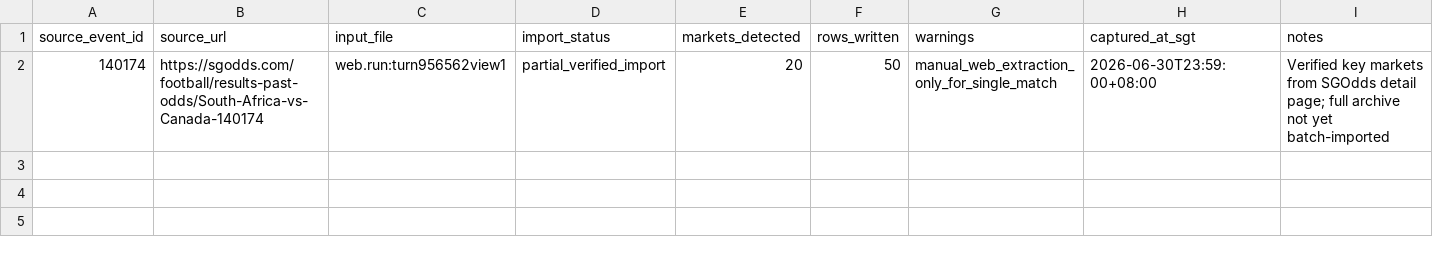
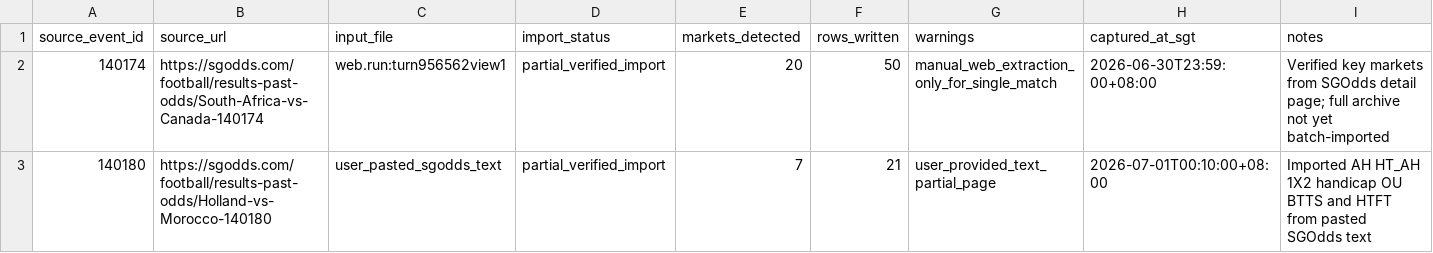
Before and after one commit to rako-collab/spwin-atlas, a CSV file: data/world_cup_2026/import_audit.csv, drawn as a sheet.

Commit message:
Audit enrichment for Holland vs Morocco from pasted SGOdds text

```diff
--- a/data/world_cup_2026/import_audit.csv
+++ b/data/world_cup_2026/import_audit.csv
@@ -2 +2,2 @@ source_event_id,source_url,input_file,import_status,markets_detected,rows_writte
 140174,https://sgodds.com/football/results-past-odds/South-Africa-vs-Canada-140174,web.run:turn956562view1,partial_verified_import,20,50,manual_web_extraction_only_for_single_match,2026-06-30T23:59:00+08:00,Verified key markets from SGOdds detail page; full archive not yet batch-imported
+140180,https://sgodds.com/football/results-past-odds/Holland-vs-Morocco-140180,user_pasted_sgodds_text,partial_verified_import,7,21,user_provided_text_partial_page,2026-07-01T00:10:00+08:00,Imported AH HT_AH 1X2 handicap OU BTTS and HTFT from pasted SGOdds text
```
